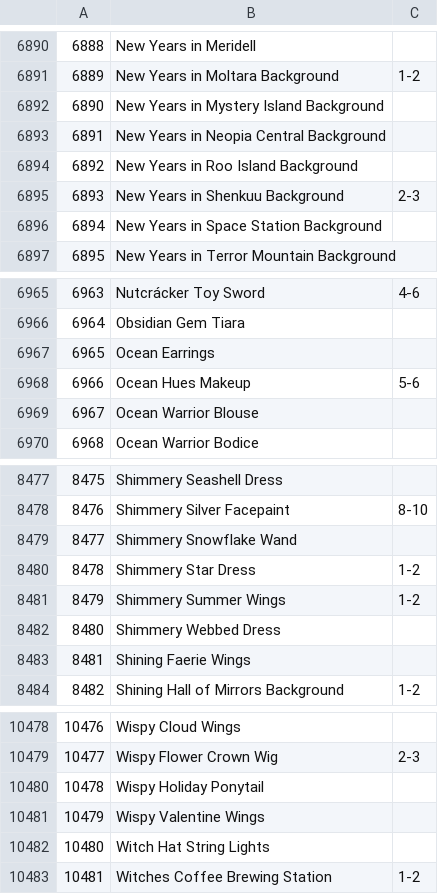
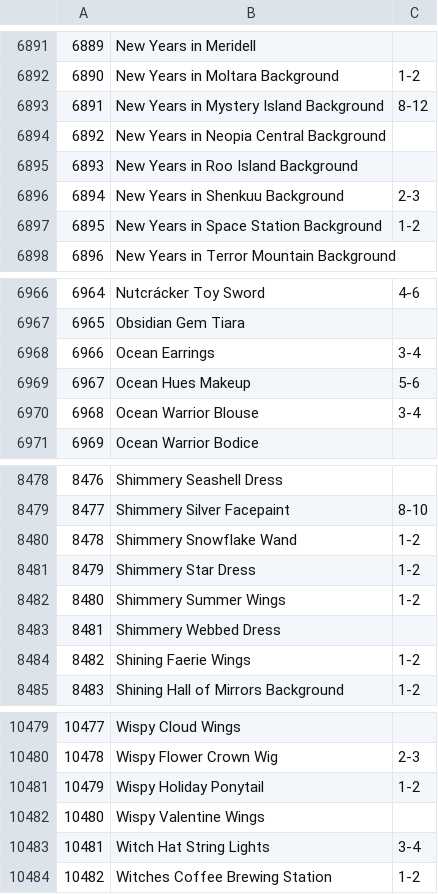
Before and after one commit to kayereeves/owls-petpage-code, a CSV file: valuecsv.csv, drawn as a sheet; only a part is shown, gaps mark what is left out; addresses are those after the commit; the diff covers the shown part only; the diff names each change by its address in the sheet, - before the commit and + after, or states it on an @@ line.

```diff
--- a/valuecsv.csv
+++ b/valuecsv.csv
@@ column A renumbered from row 1999 down @@
-C6893: (empty)
+C6893: 8-12
-C6897: (empty)
+C6897: 1-2
-C6968: (empty)
+C6968: 3-4
-C6970: (empty)
+C6970: 3-4
-C8480: (empty)
+C8480: 1-2
-C8484: (empty)
+C8484: 1-2
-C10481: (empty)
+C10481: 1-2
-C10483: (empty)
+C10483: 3-4
```
Also changed, not shown: 2 added rows, 1 removed row and 164 edited cells elsewhere in this file, 1 other file.
